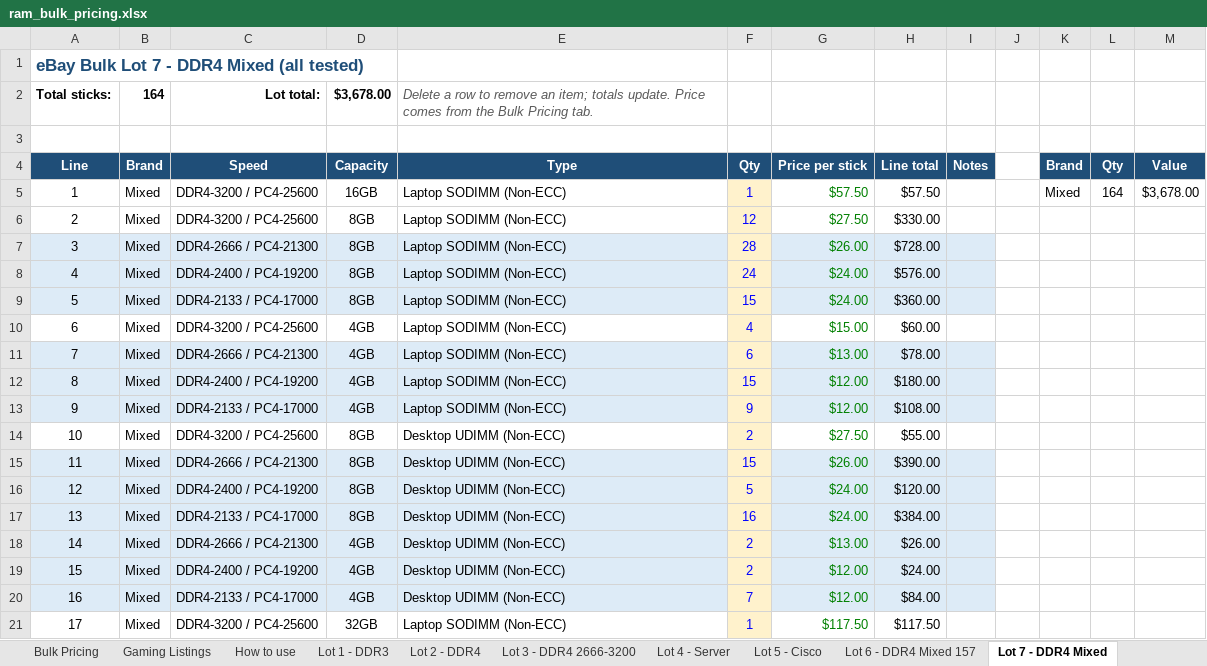
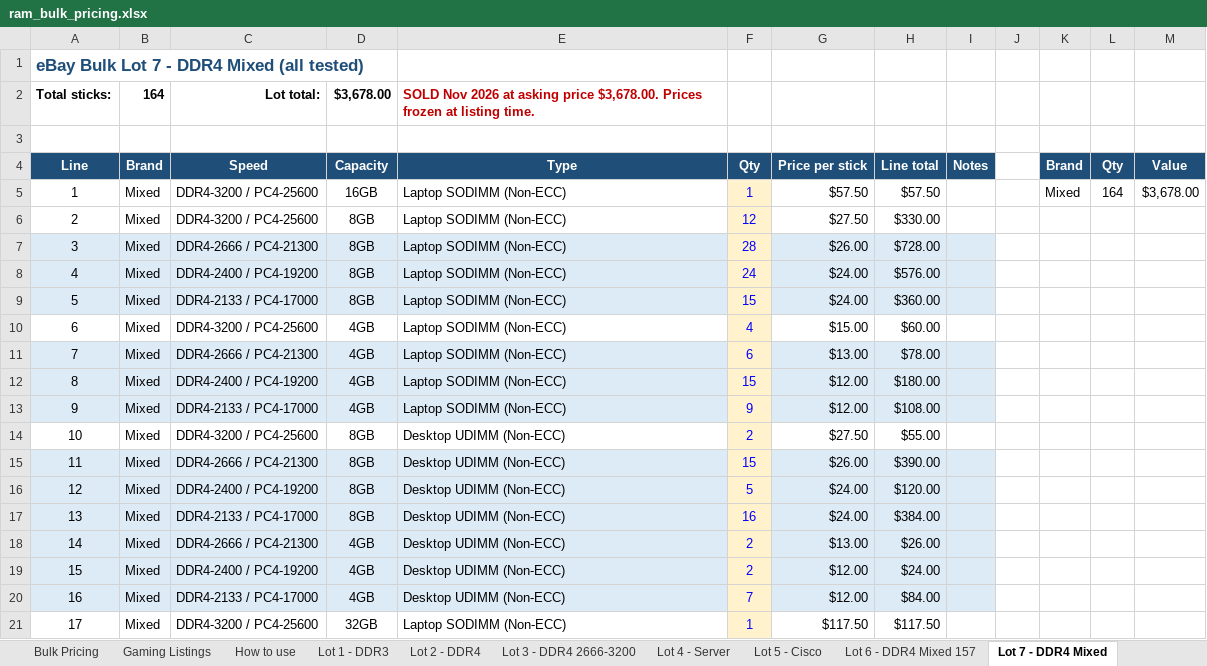
Before and after one commit to bgallaher-lgtm/Claude, an Excel workbook: ram_bulk_pricing.xlsx, sheet Lot 7 - DDR4 Mixed, drawn as a sheet; values as stored, in another font and other column widths than the file's, no borders; the diff names each change by its address in the sheet, - before the commit and + after, or states it on an @@ line.

```diff
--- a/ram_bulk_pricing.xlsx (sheet Lot 7 - DDR4 Mixed)
+++ b/ram_bulk_pricing.xlsx (sheet Lot 7 - DDR4 Mixed)
-E2: Delete a row to remove an item; totals update. Price comes from the Bulk Pricing tab.
+E2: SOLD Nov 2026 at asking price $3,678.00. Prices frozen at listing time.
@@ E2 bold: off → on, italic: on → off, text colour: #595959 → #C00000 @@
-G5:G21 text colour: #008000
+G5:G21 text colour: black
```
Also changed, not shown: sheet Lot 9 - DDR4 Mixed, sheet Lot 11 - Server 32GB 2400.
